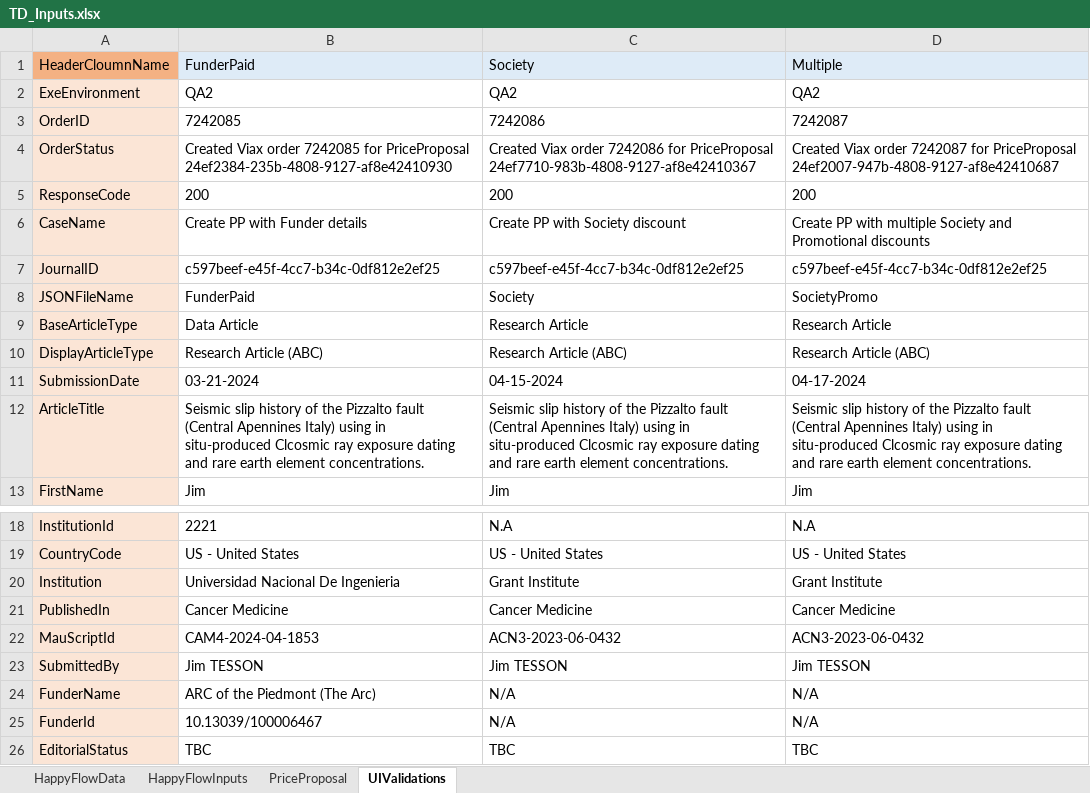
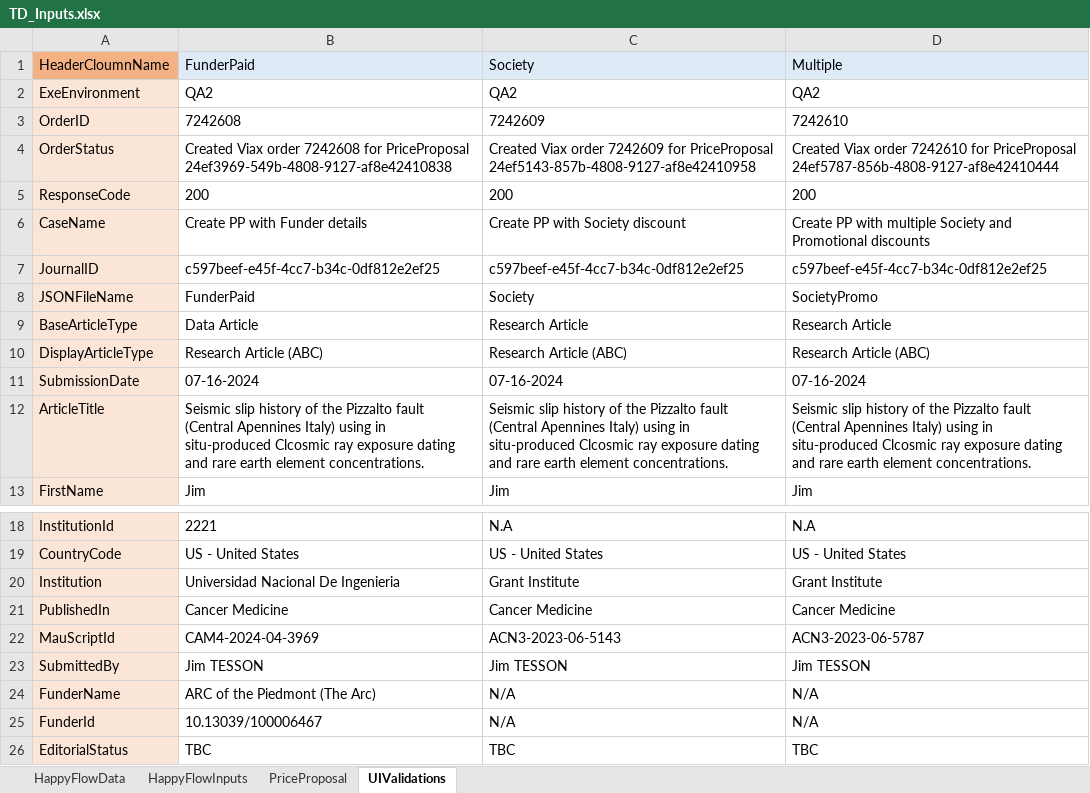
Before and after one commit to DeepanRajChinnasamy/SAP-Test-Automation, an Excel workbook: TestSuites/UploadExcel/TD_Inputs.xlsx, sheet UIValidations, drawn as a sheet; only a part is shown, gaps mark what is left out; values as stored, in another font and other column widths than the file's, no borders; the diff names each change by its address in the sheet, - before the commit and + after, or states it on an @@ line.

```diff
--- a/TestSuites/UploadExcel/TD_Inputs.xlsx (sheet UIValidations)
+++ b/TestSuites/UploadExcel/TD_Inputs.xlsx (sheet UIValidations)
-B3: 7242085
+B3: 7242608
-C3: 7242086
+C3: 7242609
-D3: 7242087
+D3: 7242610
-B4: …Viax order 7242085 for PriceProposal 24ef2384-235b-4808-9127-af8e42410930
+B4: …Viax order 7242608 for PriceProposal 24ef3969-549b-4808-9127-af8e42410838
-C4: …Viax order 7242086 for PriceProposal 24ef7710-983b-4808-9127-af8e42410367
+C4: …Viax order 7242609 for PriceProposal 24ef5143-857b-4808-9127-af8e42410958
-D4: …Viax order 7242087 for PriceProposal 24ef2007-947b-4808-9127-af8e42410687
+D4: …Viax order 7242610 for PriceProposal 24ef5787-856b-4808-9127-af8e42410444
-B11: 03-21-2024
+B11: 07-16-2024
-C11: 04-15-2024
+C11: 07-16-2024
-D11: 04-17-2024
+D11: 07-16-2024
-B22: CAM4-2024-04-1853
+B22: CAM4-2024-04-3969
-C22: ACN3-2023-06-0432
+C22: ACN3-2023-06-5143
-D22: ACN3-2023-06-0432
+D22: ACN3-2023-06-5787
```
Also changed, not shown: UploadExcel/TD_Inputs.xlsx, 1 other file.
